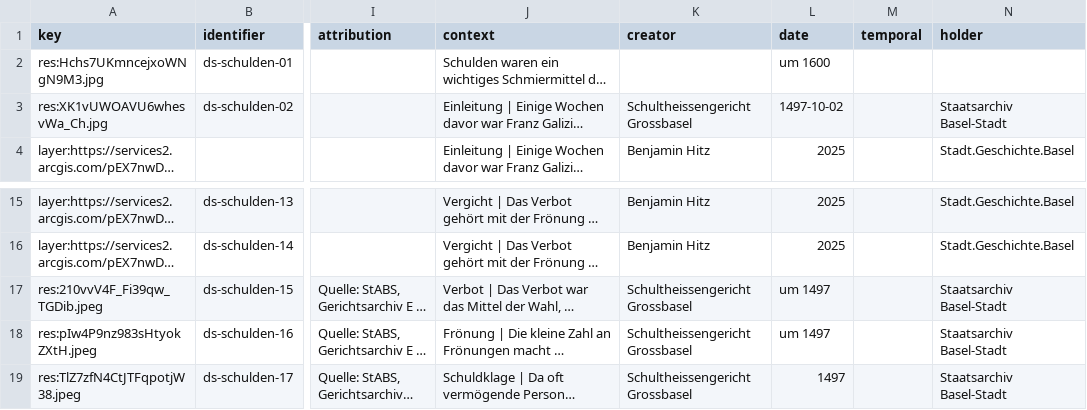
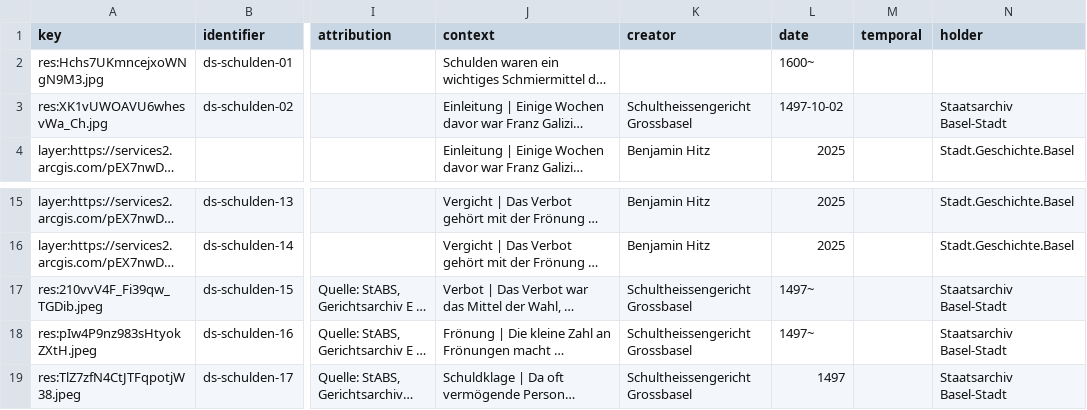
Before and after one commit to Stadt-Geschichte-Basel/sgb-data-validator, a CSV file: data/data_stories/schulden/manifest.csv, drawn as a sheet; only a part is shown, gaps mark what is left out; long unchanged cells end in …; the diff names each change by its address in the sheet, - before the commit and + after, or states it on an @@ line.

```diff
--- a/data/data_stories/schulden/manifest.csv
+++ b/data/data_stories/schulden/manifest.csv
-L2 (date): um 1600
+L2 (date): 1600~
-L17:L18 (date): um 1497
+L17:L18 (date): 1497~
```
Also changed, not shown: data/data_stories/kontrollbuero/manifest.csv, 1 other file.
